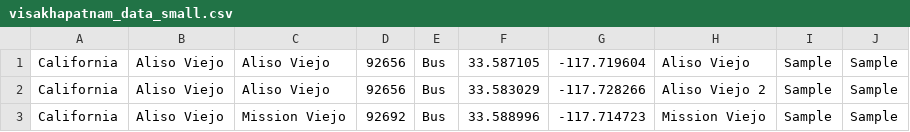
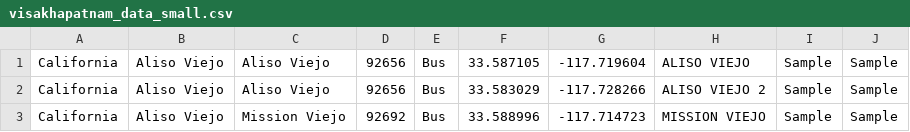
Before and after one commit to snvk444/around_u, a CSV file: aroundu_template_change/app/src/main/res/raw/visakhapatnam_data_small.csv, drawn as a sheet.

```diff
--- a/aroundu_template_change/app/src/main/res/raw/visakhapatnam_data_small.csv
+++ b/aroundu_template_change/app/src/main/res/raw/visakhapatnam_data_small.csv
@@ -1,3 +1,3 @@
-California,Aliso Viejo,Aliso Viejo,92656,Bus,33.587105,-117.719604,Aliso Viejo,Sample,Sample
-California,Aliso Viejo,Aliso Viejo,92656,Bus,33.583029,-117.728266,Aliso Viejo 2,Sample,Sample
-California,Aliso Viejo,Mission Viejo,92692,Bus,33.588996,-117.714723,Mission Viejo,Sample,Sample
+California,Aliso Viejo,Aliso Viejo,92656,Bus,33.587105,-117.719604,ALISO VIEJO,Sample,Sample
+California,Aliso Viejo,Aliso Viejo,92656,Bus,33.583029,-117.728266,ALISO VIEJO 2,Sample,Sample
+California,Aliso Viejo,Mission Viejo,92692,Bus,33.588996,-117.714723,MISSION VIEJO,Sample,Sample
```
Also changed, not shown: aroundu_template_change/app/src/main/res/raw/visakhapatnam_bus_lines_data.csv, 3 other files.
